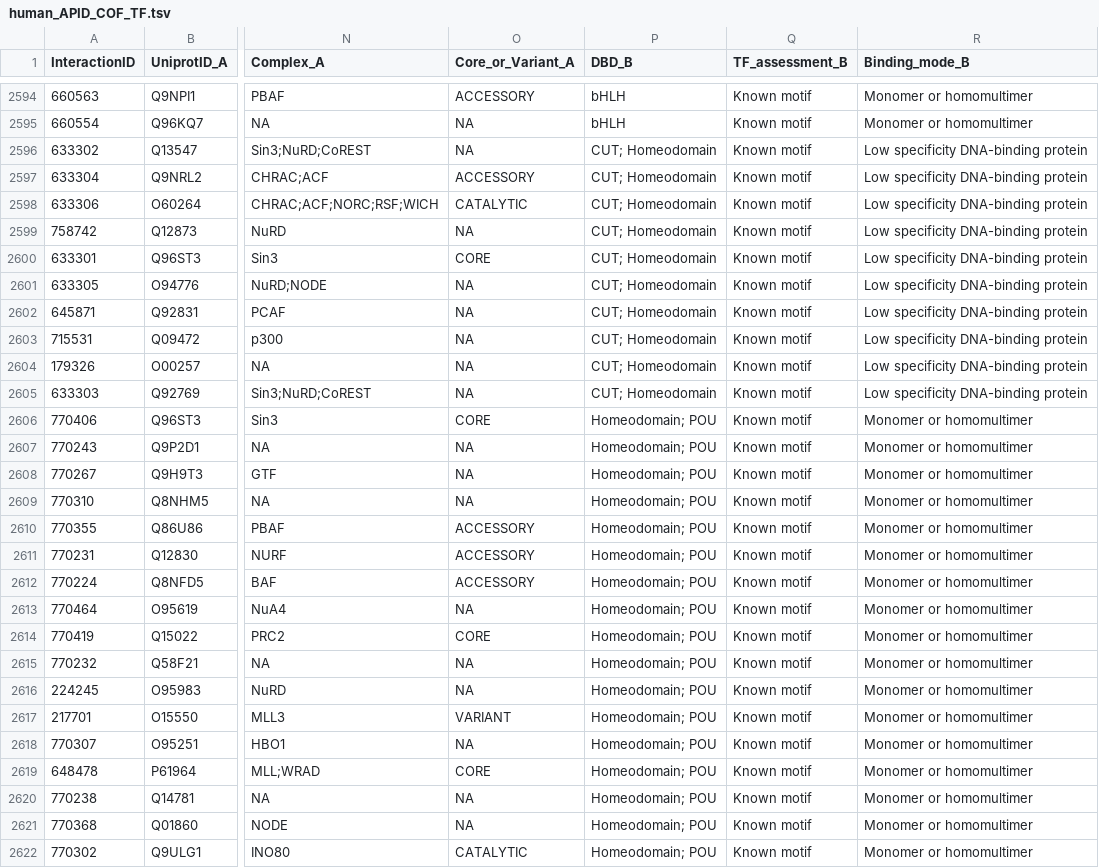
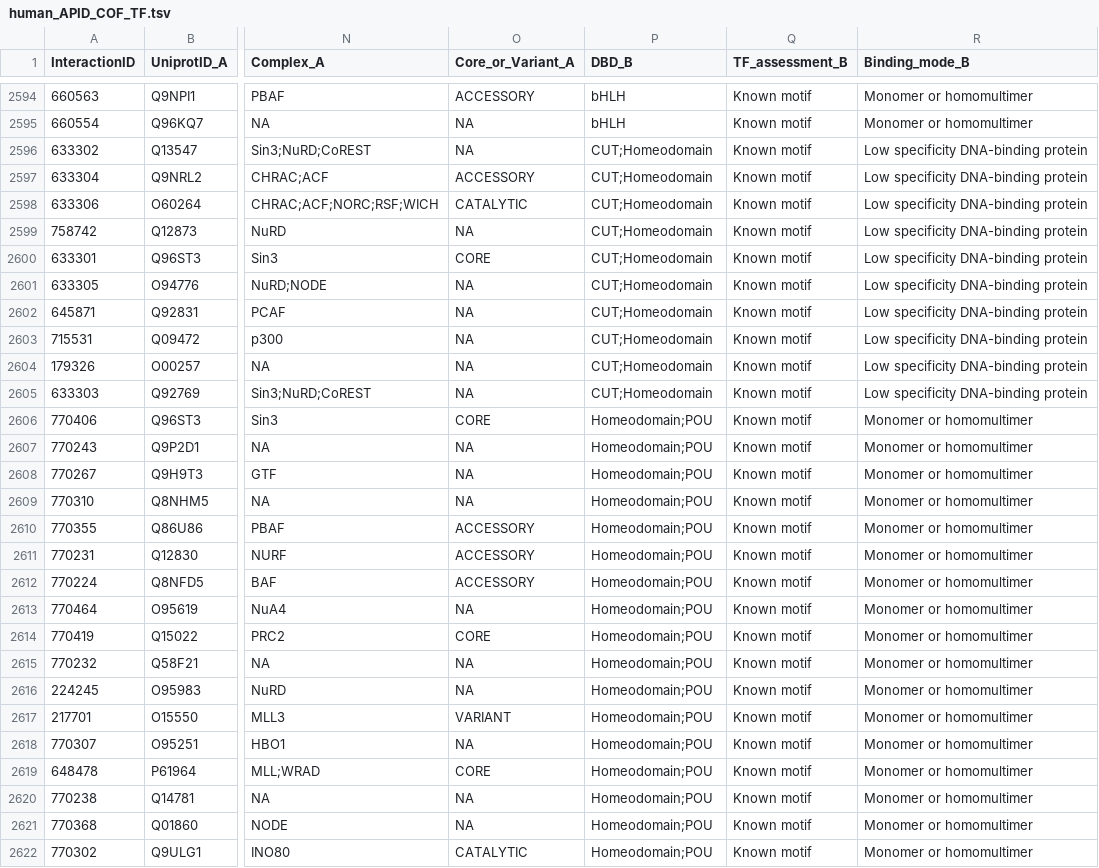
Before and after one commit to RebekahLMiller/PPI_Visualization, a TSV file: data/human_APID_COF_TF.tsv, drawn as a sheet; only a part is shown, gaps mark what is left out; the diff covers the shown part only; the diff names each change by its address in the sheet, - before the commit and + after, or states it on an @@ line.

Commit message:
Removed spaces after semicolon delimiters in datasets

```diff
--- a/data/human_APID_COF_TF.tsv
+++ b/data/human_APID_COF_TF.tsv
-P2596:P2605 (DBD_B): CUT; Homeodomain
+P2596:P2605 (DBD_B): CUT;Homeodomain
-P2606:P2622 (DBD_B): Homeodomain; POU
+P2606:P2622 (DBD_B): Homeodomain;POU
```
Also changed, not shown: 166 edited cells elsewhere in this file, data/human_HuRI_COF_TF.tsv, data/mouse_APID_COF_TF.tsv.
